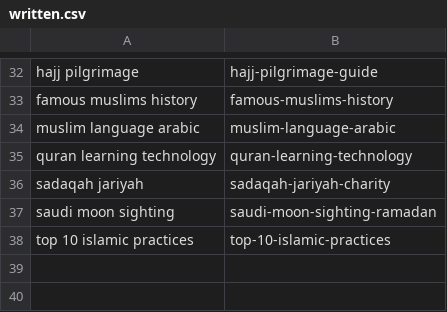
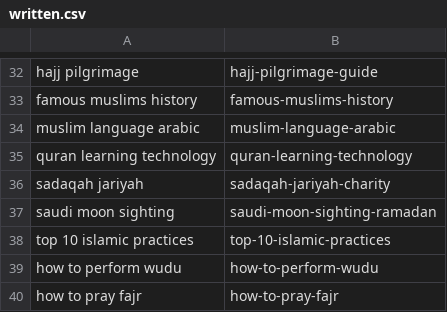
Before and after one commit to charliesheep7/dearpup_website, a CSV file: .claude/skills/deenup-blog-writer/written.csv, drawn as a sheet; only a part is shown, gaps mark what is left out; the diff names each change by its address in the sheet, - before the commit and + after, or states it on an @@ line.

```diff
--- a/.claude/skills/deenup-blog-writer/written.csv
+++ b/.claude/skills/deenup-blog-writer/written.csv
+row 39: how to perform wudu | how-to-perform-wudu
+row 40: how to pray fajr | how-to-pray-fajr
```
Also changed, not shown: 2 other files.
